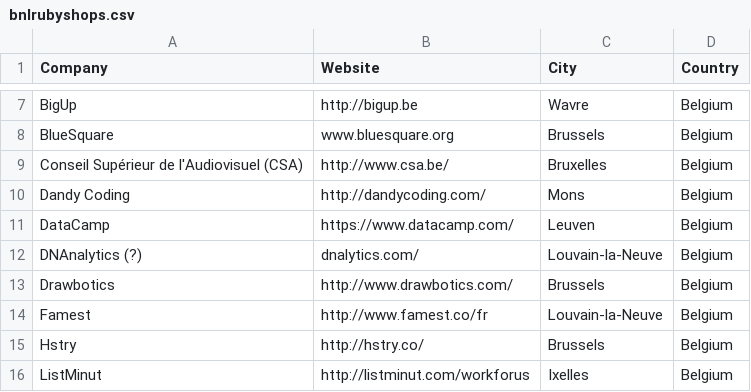
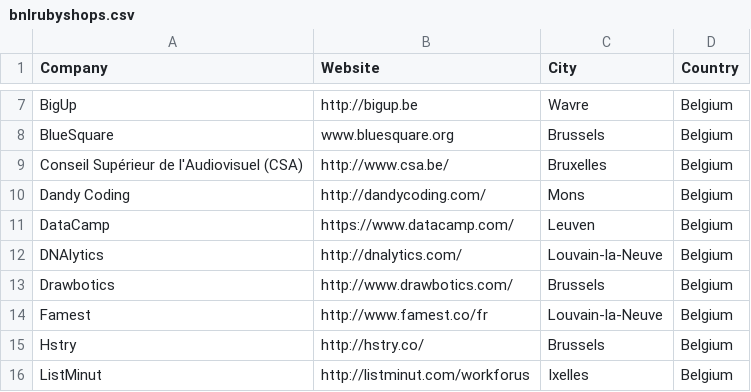
Before and after one commit to brug-be/rubyshops, a CSV file: bnlrubyshops.csv, drawn as a sheet; only a part is shown, gaps mark what is left out.

Commit message:
Fix DNAlytics' name

```diff
--- a/bnlrubyshops.csv
+++ b/bnlrubyshops.csv
@@ -11,3 +11,3 @@ Dandy Coding,http://dandycoding.com/,Mons,Belgium
 DataCamp,https://www.datacamp.com/,Leuven,Belgium
-DNAnalytics (?),dnalytics.com/,Louvain-la-Neuve,Belgium
+DNAlytics,http://dnalytics.com/,Louvain-la-Neuve,Belgium
 Drawbotics,http://www.drawbotics.com/,Brussels,Belgium
```
